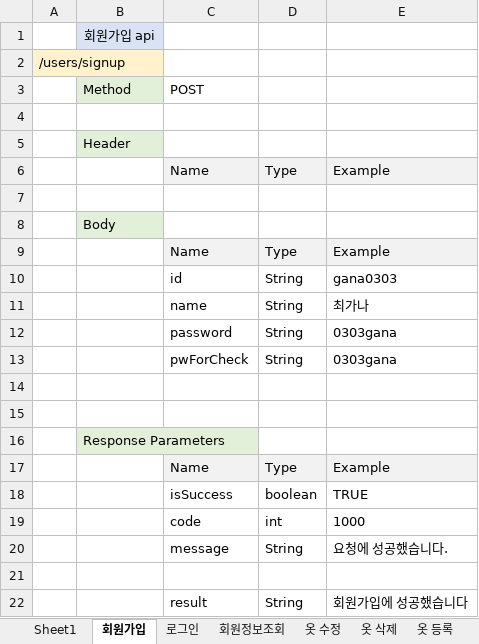
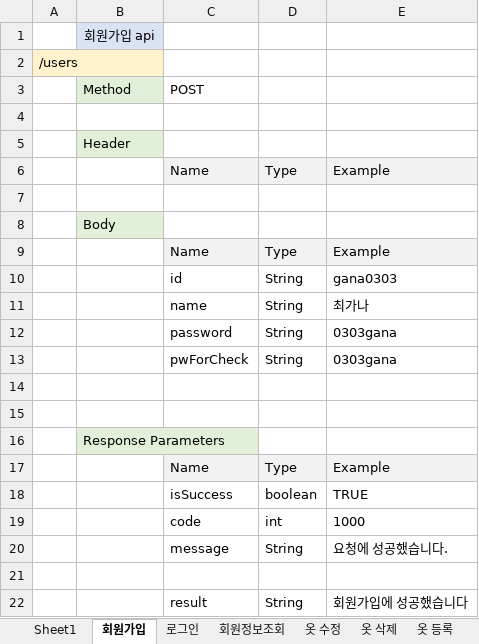
Before and after one commit to choign3123/SE_7, an Excel workbook: 클래스_다이어그램/api명세서.xlsx, sheet 회원가입, drawn as a sheet; values as stored, in another font and other column widths than the file's, no borders; the diff names each change by its address in the sheet, - before the commit and + after, or states it on an @@ line.

```diff
--- a/클래스_다이어그램/api명세서.xlsx (sheet 회원가입)
+++ b/클래스_다이어그램/api명세서.xlsx (sheet 회원가입)
-A2: /users/signup
+A2: /users
```
Also changed, not shown: sheet Sheet1, sheet 옷 수정, sheet 옷 등록, sheet 로그인, 1 other file.
